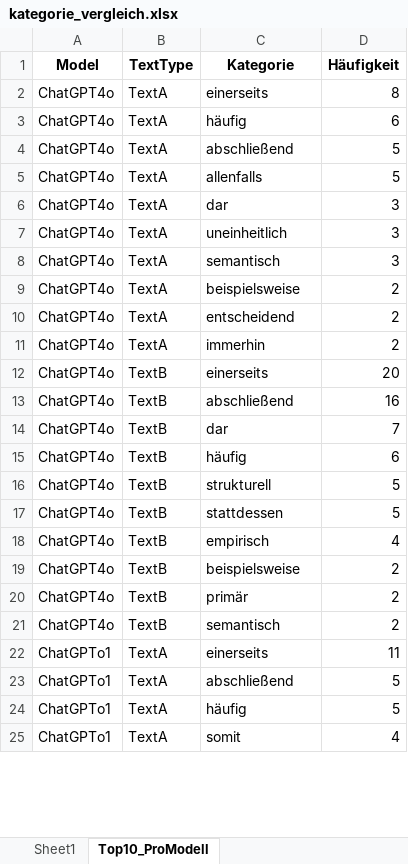
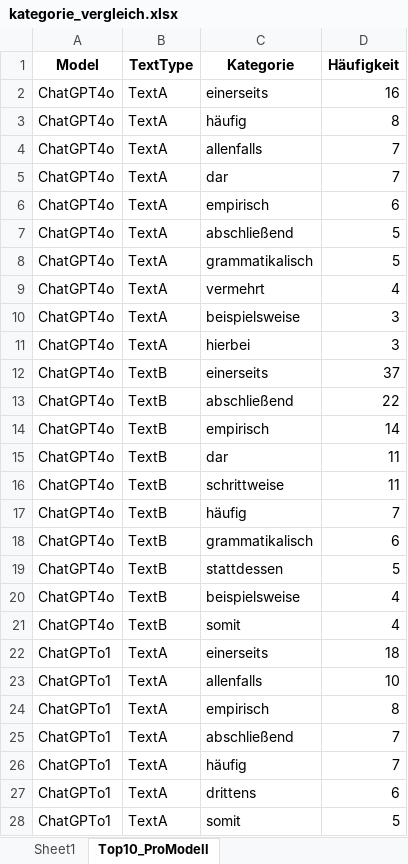
Before and after one commit to DayJay1992/SemanticAIAnalysis, an Excel workbook: NLTK/Neu/Kategorisierungen_Adv/kategorie_vergleich.xlsx, sheet Top10_ProModell, drawn as a sheet; only a part is shown; values as stored, in another font and other column widths than the file's, no borders; removed rows and columns are numbered as before the commit, all else as after; the diff covers the shown part only; the diff names each change by its address in the sheet, - before the commit and + after, or states it on an @@ line.

```diff
--- a/NLTK/Neu/Kategorisierungen_Adv/kategorie_vergleich.xlsx (sheet Top10_ProModell)
+++ b/NLTK/Neu/Kategorisierungen_Adv/kategorie_vergleich.xlsx (sheet Top10_ProModell)
+row 2: ChatGPT4o | TextA | einerseits | 16
-C3 (Kategorie): einerseits
+C3 (Kategorie): häufig
+row 4: ChatGPT4o | TextA | allenfalls | 7
+row 5: ChatGPT4o | TextA | dar | 7
-C6 (Kategorie): häufig
+C6 (Kategorie): empirisch
-C8 (Kategorie): allenfalls
+C8 (Kategorie): grammatikalisch
-C9 (Kategorie): dar
+C9 (Kategorie): vermehrt
-D9 (Häufigkeit): 3
+D9 (Häufigkeit): 4
-C10 (Kategorie): uneinheitlich
+C10 (Kategorie): beispielsweise
-C11 (Kategorie): semantisch
+C11 (Kategorie): hierbei
-row 9: ChatGPT4o | TextA | beispielsweise | 2
-row 10: ChatGPT4o | TextA | entscheidend | 2
-row 11: ChatGPT4o | TextA | immerhin | 2
-D12 (Häufigkeit): 20
+D12 (Häufigkeit): 37
-D13 (Häufigkeit): 16
+D13 (Häufigkeit): 22
+row 14: ChatGPT4o | TextB | empirisch | 14
-D15 (Häufigkeit): 7
+D15 (Häufigkeit): 11
+row 16: ChatGPT4o | TextB | schrittweise | 11
-D17 (Häufigkeit): 6
+D17 (Häufigkeit): 7
-C18 (Kategorie): strukturell
+C18 (Kategorie): grammatikalisch
-D18 (Häufigkeit): 5
+D18 (Häufigkeit): 6
-C20 (Kategorie): empirisch
+C20 (Kategorie): beispielsweise
-row 19: ChatGPT4o | TextB | beispielsweise | 2
-row 20: ChatGPT4o | TextB | primär | 2
-C21 (Kategorie): semantisch
+C21 (Kategorie): somit
-D21 (Häufigkeit): 2
+D21 (Häufigkeit): 4
-D22 (Häufigkeit): 11
+D22 (Häufigkeit): 18
+row 23: ChatGPTo1 | TextA | allenfalls | 10
+row 24: ChatGPTo1 | TextA | empirisch | 8
-D25:D26 (Häufigkeit): 5
+D25:D26 (Häufigkeit): 7
+row 27: ChatGPTo1 | TextA | drittens | 6
-D28 (Häufigkeit): 4
+D28 (Häufigkeit): 5
```
Also changed, not shown: 18 added rows, 21 removed rows and 116 edited cells elsewhere in this sheet, sheet Sheet1, NLTK/Neu/Kategorisierungen_A/kategorie_vergleich.xlsx, NLTK/Neu/Kategorisierungen_ADJADV/kategorie_vergleich.xlsx, 10 other files.
